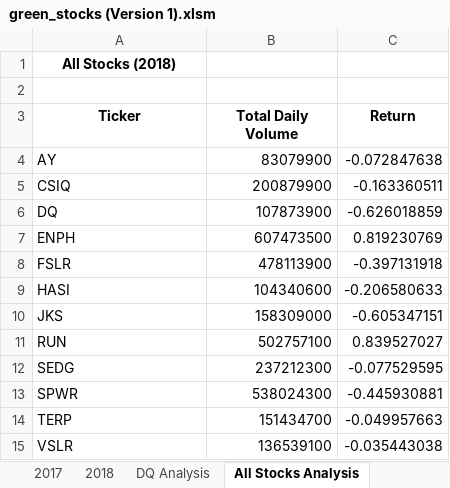
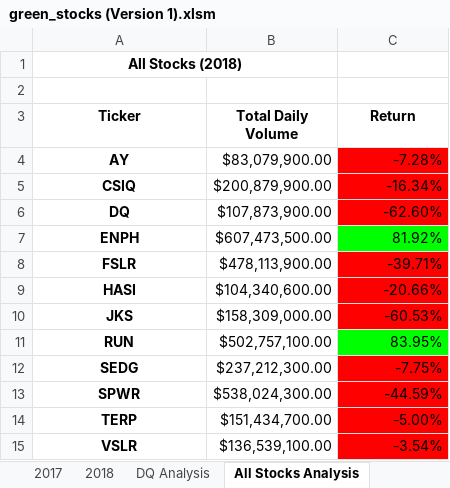
Before and after one commit to ejlaflure/stock-analysis, an Excel workbook: green_stocks (Version 1).xlsm, sheet All Stocks Analysis, drawn as a sheet; values as stored, in another font and other column widths than the file's, no borders; the diff names each change by its address in the sheet, - before the commit and + after, or states it on an @@ line.

```diff
--- a/green_stocks (Version 1).xlsm (sheet All Stocks Analysis)
+++ b/green_stocks (Version 1).xlsm (sheet All Stocks Analysis)
+A1:B1 merged
@@ A4:A15 bold: off → on, alignment: left → center @@
-B4 (Total Daily Volume): 83079900
+B4 (Total Daily Volume): $83,079,900.00
-C4 (Return): -0.072847638
+C4 (Return): -7.28%
-C4:C6 fill: none
+C4:C6 fill: #FF0000
-B5 (Total Daily Volume): 200879900
+B5 (Total Daily Volume): $200,879,900.00
-C5 (Return): -0.163360511
+C5 (Return): -16.34%
-B6 (Total Daily Volume): 107873900
+B6 (Total Daily Volume): $107,873,900.00
-C6 (Return): -0.626018859
+C6 (Return): -62.60%
-B7 (Total Daily Volume): 607473500
+B7 (Total Daily Volume): $607,473,500.00
-C7 (Return): 0.819230769
+C7 (Return): 81.92%
-C7 fill: none
+C7 fill: #00FF00
-B8 (Total Daily Volume): 478113900
+B8 (Total Daily Volume): $478,113,900.00
-C8 (Return): -0.397131918
+C8 (Return): -39.71%
-C8:C10 fill: none
+C8:C10 fill: #FF0000
-B9 (Total Daily Volume): 104340600
+B9 (Total Daily Volume): $104,340,600.00
-C9 (Return): -0.206580633
+C9 (Return): -20.66%
-B10 (Total Daily Volume): 158309000
+B10 (Total Daily Volume): $158,309,000.00
-C10 (Return): -0.605347151
+C10 (Return): -60.53%
-B11 (Total Daily Volume): 502757100
+B11 (Total Daily Volume): $502,757,100.00
-C11 (Return): 0.839527027
+C11 (Return): 83.95%
-C11 fill: none
+C11 fill: #00FF00
-B12 (Total Daily Volume): 237212300
+B12 (Total Daily Volume): $237,212,300.00
-C12 (Return): -0.077529595
+C12 (Return): -7.75%
-C12:C15 fill: none
+C12:C15 fill: #FF0000
-B13 (Total Daily Volume): 538024300
+B13 (Total Daily Volume): $538,024,300.00
-C13 (Return): -0.445930881
+C13 (Return): -44.59%
-B14 (Total Daily Volume): 151434700
+B14 (Total Daily Volume): $151,434,700.00
-C14 (Return): -0.049957663
+C14 (Return): -5.00%
-B15 (Total Daily Volume): 136539100
+B15 (Total Daily Volume): $136,539,100.00
-C15 (Return): -0.035443038
+C15 (Return): -3.54%
```
Also changed, not shown: sheet test.
